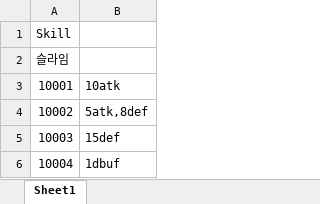
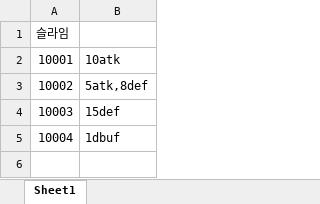
Before and after one commit to MikangMark/Sls, an Excel workbook: Assets/Excel/MonsterSkill.xlsx, sheet Sheet1, drawn as a sheet; values as stored, in another font and other column widths than the file's, no borders; the diff names each change by its address in the sheet, - before the commit and + after, or states it on an @@ line.

```diff
--- a/Assets/Excel/MonsterSkill.xlsx (sheet Sheet1)
+++ b/Assets/Excel/MonsterSkill.xlsx (sheet Sheet1)
-row 1: Skill
```
Also changed, not shown: Assets/Excel/Card_Info.xlsx, Assets/Excel/Monster.xlsx, 9 other files.
